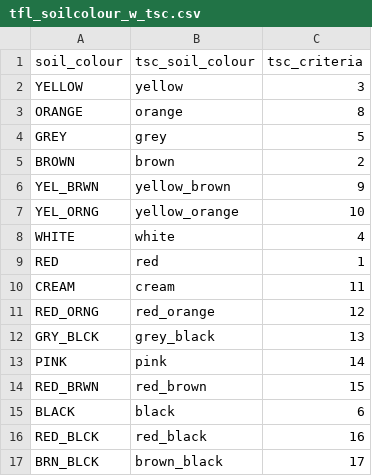
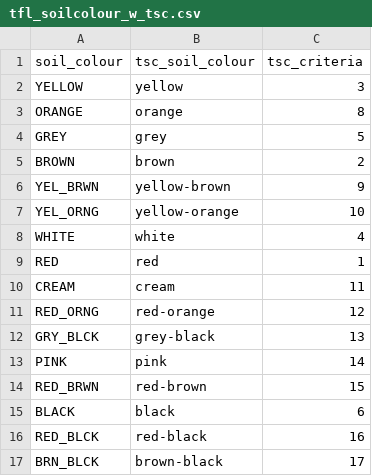
Before and after one commit to dbca-wa/scarab-scripts, a CSV file: csv/tfl_soilcolour_w_tsc.csv, drawn as a sheet.

Commit message:
update tfl_soilcolour

```diff
--- a/csv/tfl_soilcolour_w_tsc.csv
+++ b/csv/tfl_soilcolour_w_tsc.csv
@@ -5,4 +5,4 @@ GREY,grey,5
 BROWN,brown,2
-YEL_BRWN,yellow_brown,9
-YEL_ORNG,yellow_orange,10
+YEL_BRWN,yellow-brown,9
+YEL_ORNG,yellow-orange,10
 WHITE,white,4
@@ -10,8 +10,8 @@ RED,red,1
 CREAM,cream,11
-RED_ORNG,red_orange,12
-GRY_BLCK,grey_black,13
+RED_ORNG,red-orange,12
+GRY_BLCK,grey-black,13
 PINK,pink,14
-RED_BRWN,red_brown,15
+RED_BRWN,red-brown,15
 BLACK,black,6
-RED_BLCK,red_black,16
-BRN_BLCK,brown_black,17
+RED_BLCK,red-black,16
+BRN_BLCK,brown-black,17
```
